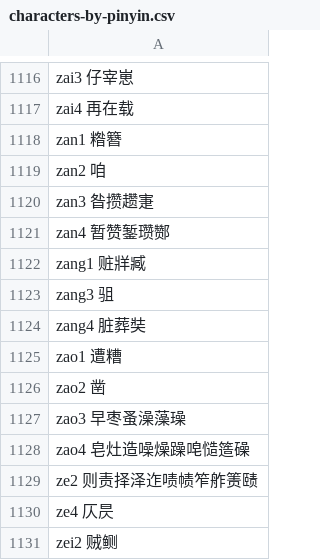
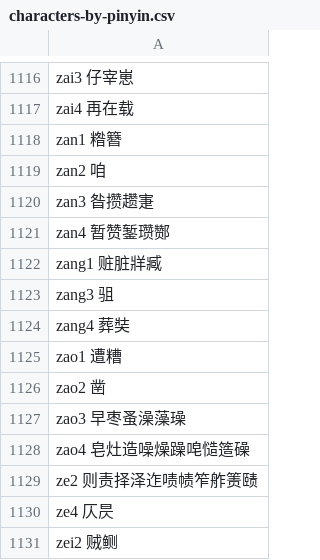
Before and after one commit to sph-mn/hanyu, a CSV file: data/characters-by-pinyin.csv, drawn as a sheet; only a part is shown, gaps mark what is left out.

```diff
--- a/data/characters-by-pinyin.csv
+++ b/data/characters-by-pinyin.csv
@@ -1121,5 +1121,5 @@ zan3 昝攒趱寁
 zan4 暂赞錾瓒酂
-zang1 赃牂臧
+zang1 赃脏牂臧
 zang3 驵
-zang4 脏葬奘
+zang4 葬奘
 zao1 遭糟
```
Also changed, not shown: data/characters-by-pinyin-by-count.csv, data/characters-strokes-decomposition.csv, 6 other files.
